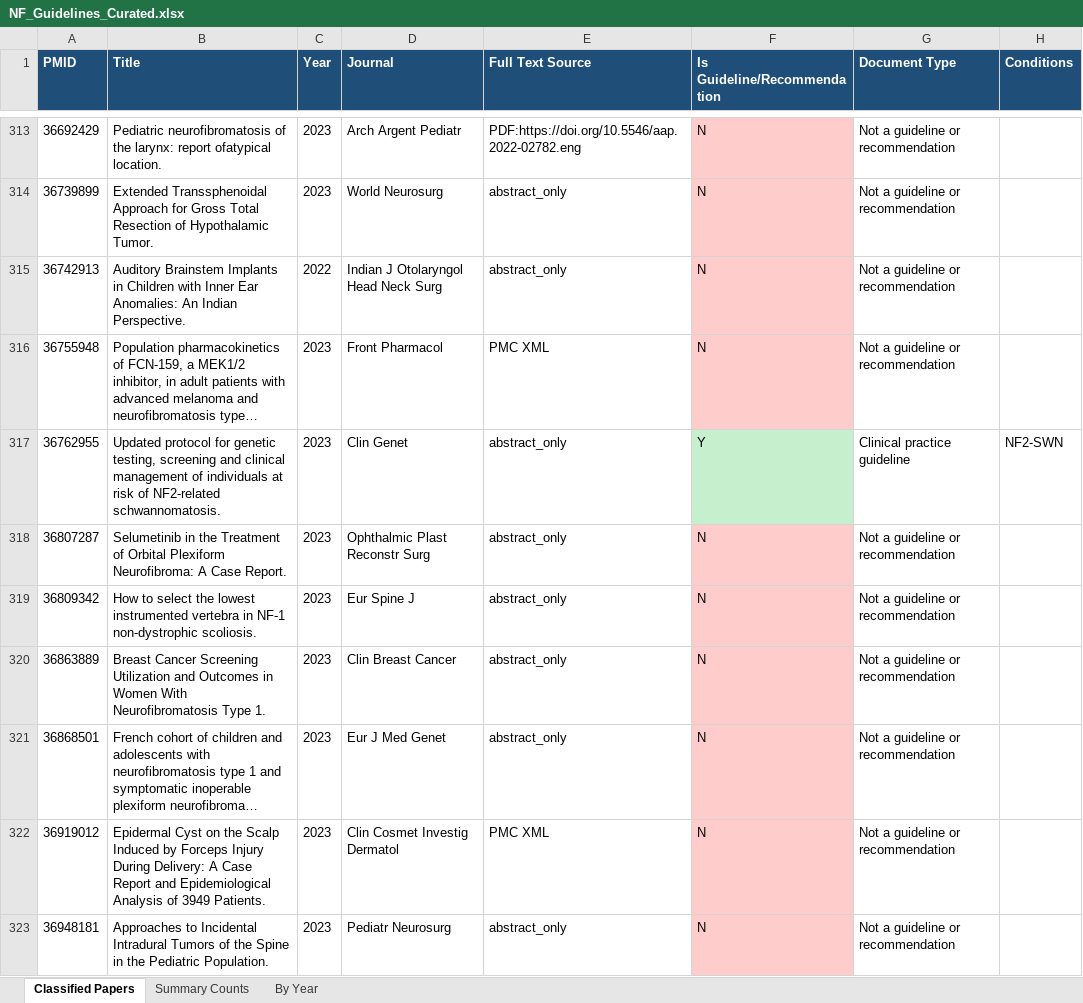
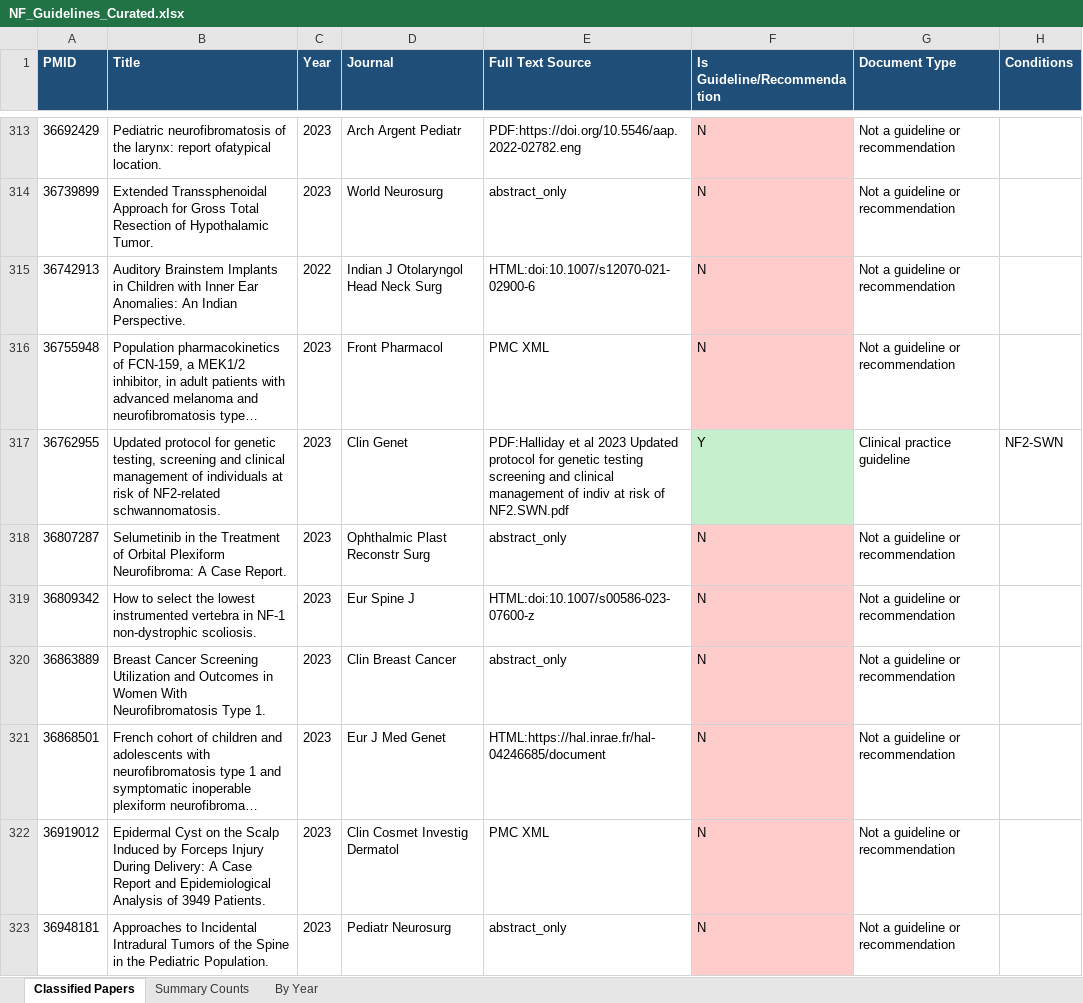
Before and after one commit to allaway/ctf-guideline-steering-committee, an Excel workbook: NF_Guidelines_Curated.xlsx, sheet Classified Papers, drawn as a sheet; only a part is shown, gaps mark what is left out; long unchanged cells end in …; values as stored, in another font and other column widths than the file's, no borders; the diff covers the shown part only; the diff names each change by its address in the sheet, - before the commit and + after, or states it on an @@ line.

```diff
--- a/NF_Guidelines_Curated.xlsx (sheet Classified Papers)
+++ b/NF_Guidelines_Curated.xlsx (sheet Classified Papers)
-E315 (Full Text Source): abstract_only
+E315 (Full Text Source): HTML:doi:10.1007/s12070-021-02900-6
-E317 (Full Text Source): abstract_only
+E317 (Full Text Source): PDF:Halliday et al 2023 Updated protocol for genetic testing screening and clinical management of indiv at risk of NF2.SWN.pdf
-E319 (Full Text Source): abstract_only
+E319 (Full Text Source): HTML:doi:10.1007/s00586-023-07600-z
-E321 (Full Text Source): abstract_only
+E321 (Full Text Source): HTML:https://hal.inrae.fr/hal-04246685/document
```
Also changed, not shown: 85 edited cells elsewhere in this sheet, 1 other file.
